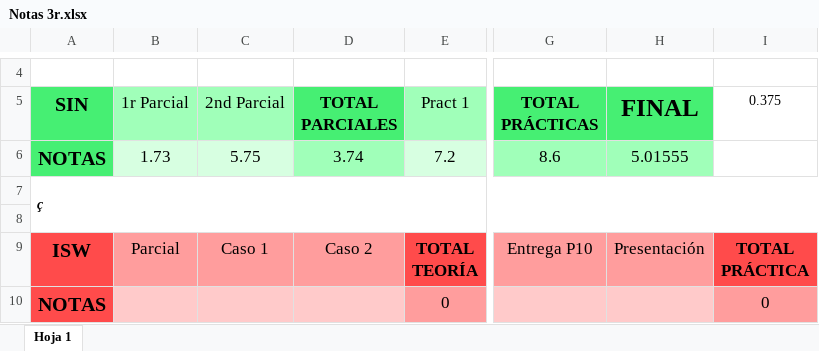
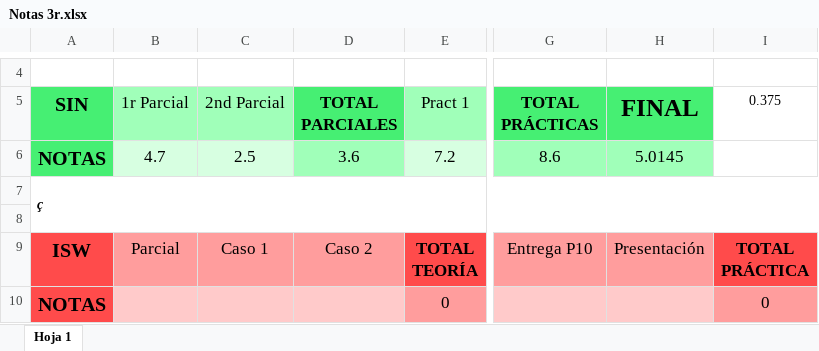
Before and after one commit to ismafh/Ingenieria-Informatica, an Excel workbook: 3º/Notas 3r.xlsx, sheet Hoja 1, drawn as a sheet; only a part is shown, gaps mark what is left out; values as stored, in another font and other column widths than the file's, no borders; conditional formats not drawn; the diff names each change by its address in the sheet, - before the commit and + after, or states it on an @@ line.

```diff
--- a/3º/Notas 3r.xlsx (sheet Hoja 1)
+++ b/3º/Notas 3r.xlsx (sheet Hoja 1)
-B6: 1.73
+B6: 4.7
-C6: 5.75
+C6: 2.5
-D6: 3.74
+D6: 3.6
-H6: 5.01555
+H6: 5.0145
```
Also changed, not shown: 21 other files.
